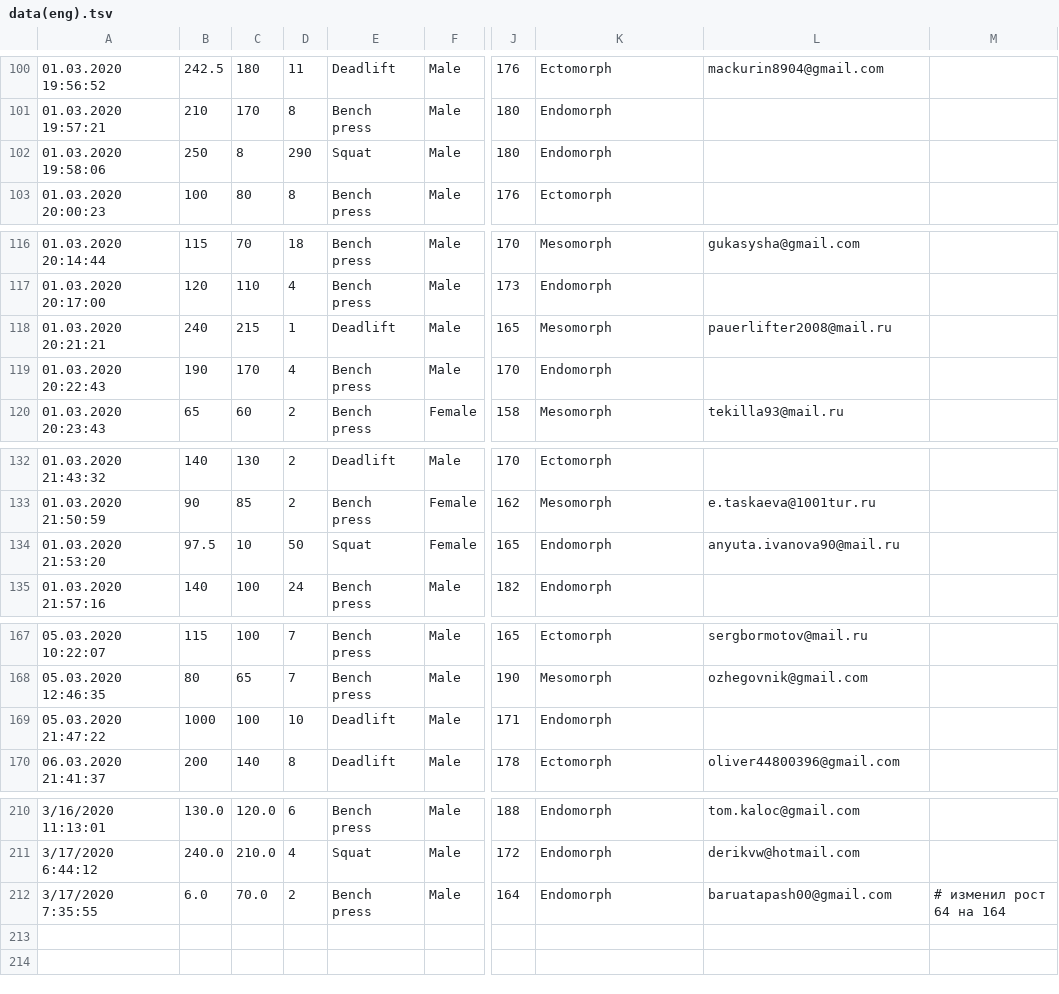
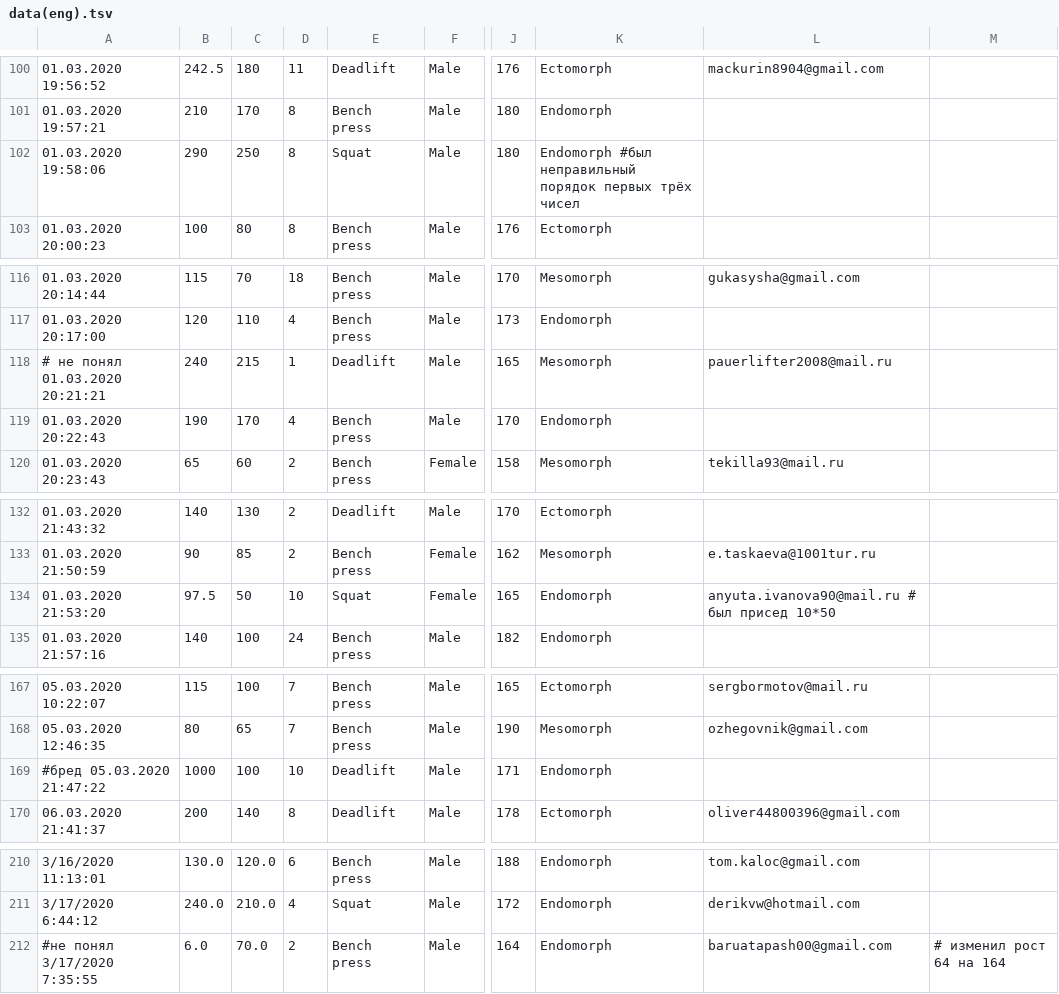
Before and after one commit to PasaOpasen/Powerlifting-training-diary-and-articles, a TSV file: Уравнение для повторного максимума/data(eng).tsv, drawn as a sheet; only a part is shown, gaps mark what is left out; the diff names each change by its address in the sheet, - before the commit and + after, or states it on an @@ line.

```diff
--- a/Уравнение для повторного максимума/data(eng).tsv
+++ b/Уравнение для повторного максимума/data(eng).tsv
-B102: 250
+B102: 290
-C102: 8
+C102: 250
-D102: 290
+D102: 8
-K102: Endomorph
+K102: Endomorph #был неправильный порядок первых трёх чисел
-A118: 01.03.2020 20:21:21
+A118: # не понял 01.03.2020 20:21:21
-C134: 10
+C134: 50
-D134: 50
+D134: 10
-L134: anyuta.ivanova90@mail.ru
+L134: anyuta.ivanova90@mail.ru # был присед 10*50
-A169: 05.03.2020 21:47:22
+A169: #бред 05.03.2020 21:47:22
-A212: 3/17/2020 7:35:55
+A212: #не понял 3/17/2020 7:35:55
```
Also changed, not shown: Уравнение для повторного максимума/data(rus).tsv, Уравнение для повторного максимума/data.tsv, 22 other files.
